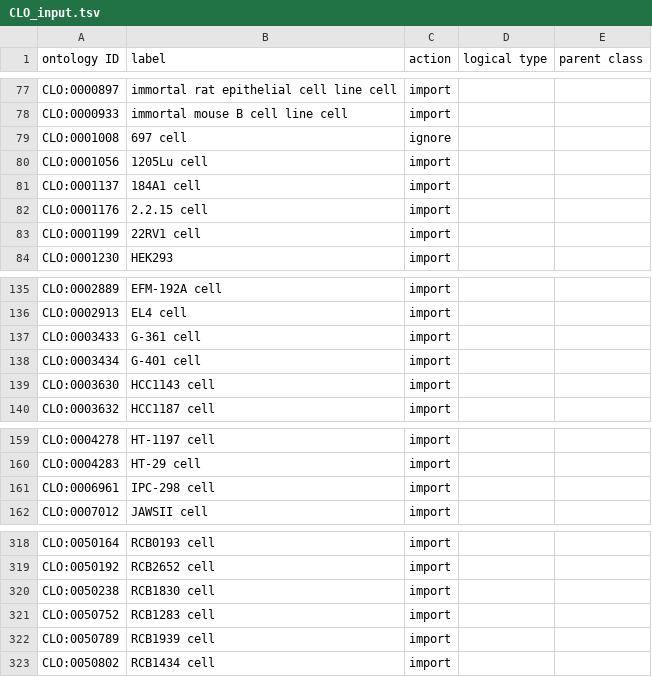
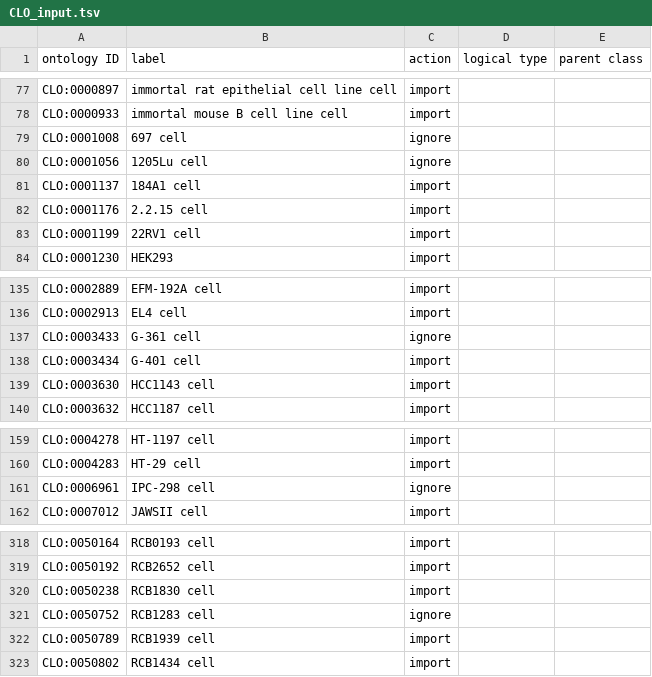
Before and after one commit to sebastianduesing/cellfinder, a TSV file: src/ontology/robot_inputs/CLO_input.tsv, drawn as a sheet; only a part is shown, gaps mark what is left out; the diff covers the shown part only.

```diff
--- a/src/ontology/robot_inputs/CLO_input.tsv
+++ b/src/ontology/robot_inputs/CLO_input.tsv
@@ -79,3 +79,3 @@ CLO:0000933	immortal mouse B cell line cell	import
 CLO:0001008	697 cell	ignore		
-CLO:0001056	1205Lu cell	import		
+CLO:0001056	1205Lu cell	ignore		
 CLO:0001137	184A1 cell	import		
@@ -136,3 +136,3 @@ CLO:0002889	EFM-192A cell	import
 CLO:0002913	EL4 cell	import		
-CLO:0003433	G-361 cell	import		
+CLO:0003433	G-361 cell	ignore		
 CLO:0003434	G-401 cell	import		
@@ -160,3 +160,3 @@ CLO:0004278	HT-1197 cell	import
 CLO:0004283	HT-29 cell	import		
-CLO:0006961	IPC-298 cell	import		
+CLO:0006961	IPC-298 cell	ignore		
 CLO:0007012	JAWSII cell	import		
@@ -320,3 +320,3 @@ CLO:0050192	RCB2652 cell	import
 CLO:0050238	RCB1830 cell	import		
-CLO:0050752	RCB1283 cell	import		
+CLO:0050752	RCB1283 cell	ignore		
 CLO:0050789	RCB1939 cell	import		
```
Also changed, not shown: 11 edited cells elsewhere in this file, src/ontology/robot_inputs/DOID_input.tsv, 7 other files.
